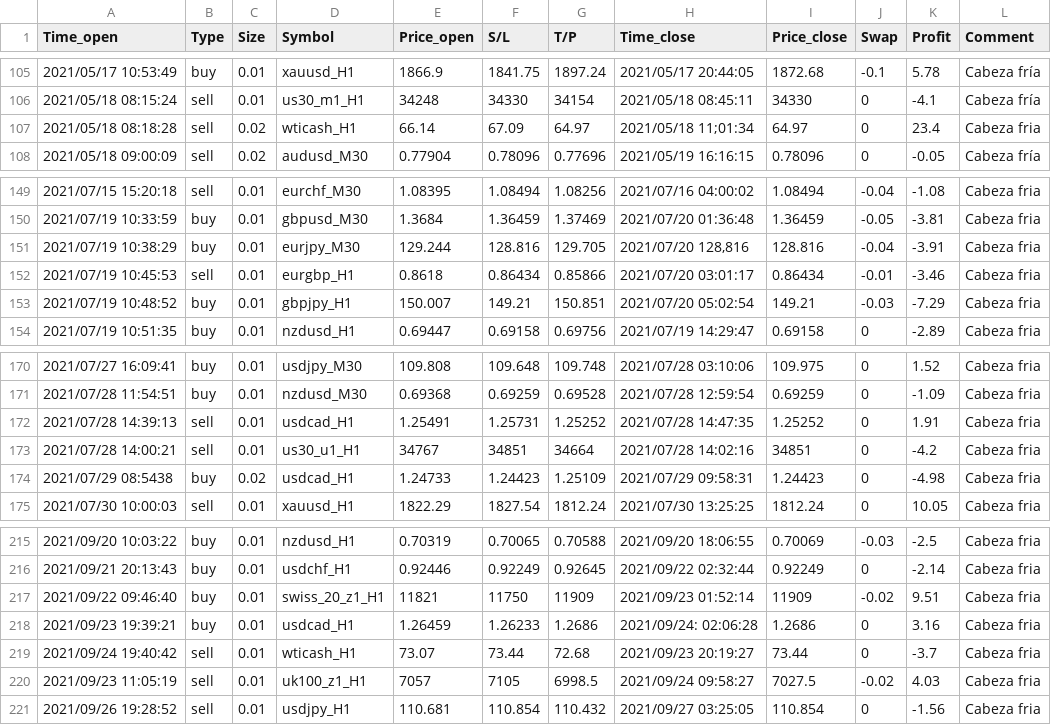
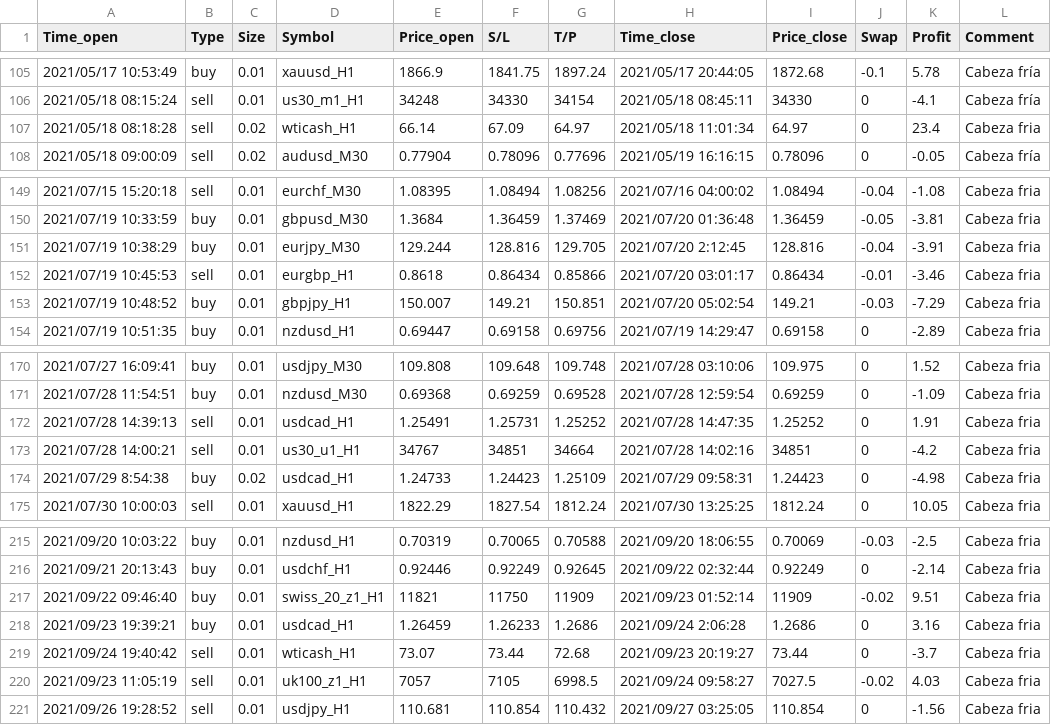
Before and after one commit to AndersonDGueC/data_science_proyects, a CSV file: data_analytics_trade/diario_trading_real.csv, drawn as a sheet; only a part is shown, gaps mark what is left out.

Commit message:
data type-time  transformation

```diff
--- a/data_analytics_trade/diario_trading_real.csv
+++ b/data_analytics_trade/diario_trading_real.csv
@@ -106,3 +106,3 @@ Time_open,Type,Size,Symbol,Price_open,S/L,T/P,Time_close,Price_close,Swap,Profit
 2021/05/18 08:15:24,sell,0.01,us30_m1_H1,34248,34330,34154,2021/05/18 08:45:11,34330,0,-4.1,Cabeza fría,
-2021/05/18 08:18:28,sell,0.02,wticash_H1,66.14,67.09,64.97,2021/05/18 11;01:34,64.97,0,23.4,Cabeza fria,
+2021/05/18 08:18:28,sell,0.02,wticash_H1,66.14,67.09,64.97,2021/05/18 11:01:34,64.97,0,23.4,Cabeza fria,
 2021/05/18 09:00:09,sell,0.02,audusd_M30,0.77904,0.78096,0.77696,2021/05/19 16:16:15,0.78096,0,-0.05,Cabeza fría,
@@ -150,3 +150,3 @@ Time_open,Type,Size,Symbol,Price_open,S/L,T/P,Time_close,Price_close,Swap,Profit
 2021/07/19 10:33:59,buy,0.01,gbpusd_M30,1.3684,1.36459,1.37469,2021/07/20 01:36:48,1.36459,-0.05,-3.81,Cabeza fria,
-2021/07/19 10:38:29,buy,0.01,eurjpy_M30,129.244,128.816,129.705,"2021/07/20 128,816",128.816,-0.04,-3.91,Cabeza fria,
+2021/07/19 10:38:29,buy,0.01,eurjpy_M30,129.244,128.816,129.705,2021/07/20 2:12:45,128.816,-0.04,-3.91,Cabeza fria,
 2021/07/19 10:45:53,sell,0.01,eurgbp_H1,0.8618,0.86434,0.85866,2021/07/20 03:01:17,0.86434,-0.01,-3.46,Cabeza fria,
@@ -173,3 +173,3 @@ Time_open,Type,Size,Symbol,Price_open,S/L,T/P,Time_close,Price_close,Swap,Profit
 2021/07/28 14:00:21,sell,0.01,us30_u1_H1,34767,34851,34664,2021/07/28 14:02:16,34851,0,-4.2,Cabeza fria,
-2021/07/29 08:5438,buy,0.02,usdcad_H1,1.24733,1.24423,1.25109,2021/07/29 09:58:31,1.24423,0,-4.98,Cabeza fria,
+2021/07/29 8:54:38,buy,0.02,usdcad_H1,1.24733,1.24423,1.25109,2021/07/29 09:58:31,1.24423,0,-4.98,Cabeza fria,
 2021/07/30 10:00:03,sell,0.01,xauusd_H1,1822.29,1827.54,1812.24,2021/07/30 13:25:25,1812.24,0,10.05,Cabeza fria,
@@ -217,3 +217,3 @@ Time_open,Type,Size,Symbol,Price_open,S/L,T/P,Time_close,Price_close,Swap,Profit
 2021/09/22 09:46:40,buy,0.01,swiss_20_z1_H1,11821,11750,11909,2021/09/23 01:52:14,11909,-0.02,9.51,Cabeza fria,
-2021/09/23 19:39:21,buy,0.01,usdcad_H1,1.26459,1.26233,1.2686,2021/09/24: 02:06:28,1.2686,0,3.16,Cabeza fria,
+2021/09/23 19:39:21,buy,0.01,usdcad_H1,1.26459,1.26233,1.2686,2021/09/24 2:06:28,1.2686,0,3.16,Cabeza fria,
 2021/09/24 19:40:42,sell,0.01,wticash_H1,73.07,73.44,72.68,2021/09/23 20:19:27,73.44,0,-3.7,Cabeza fria,
```
Also changed, not shown: 1 other file.
